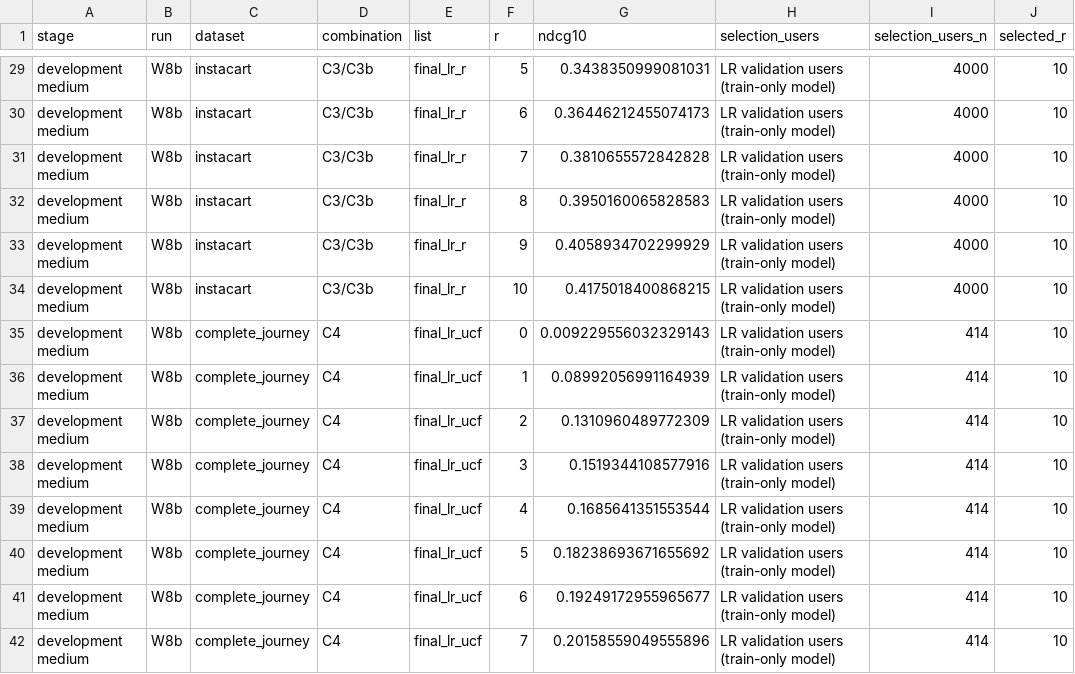
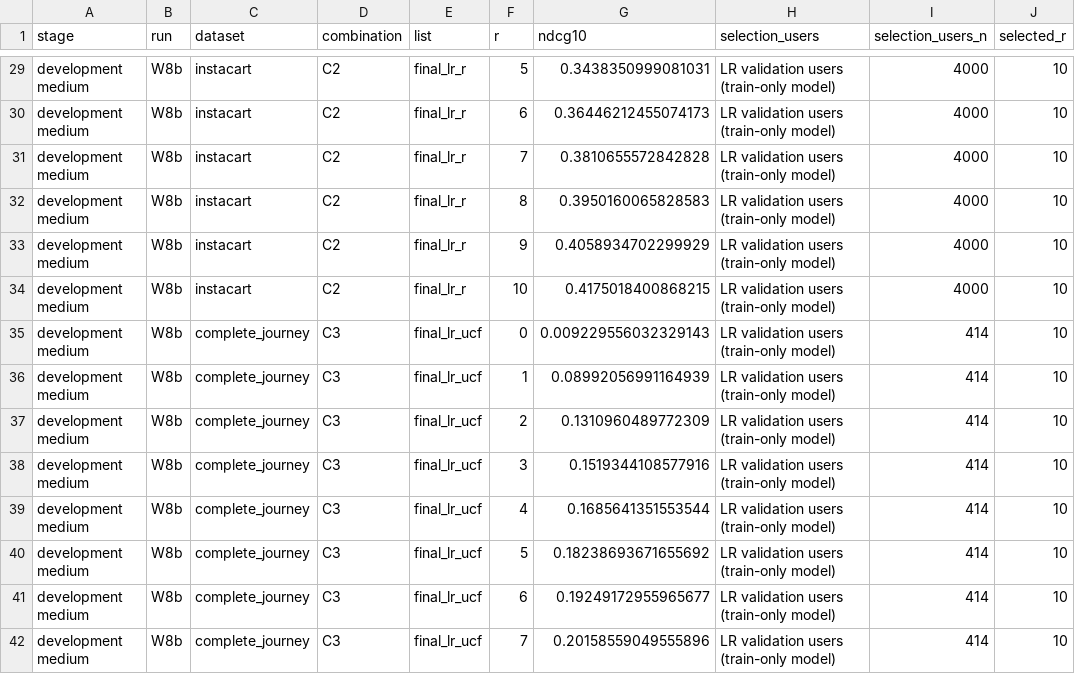
Before and after one commit to gaebalgaebal/ML_group9, a CSV file: reports/results/figures/F4_r_grid.csv, drawn as a sheet; only a part is shown, gaps mark what is left out; the diff covers the shown part only; the diff names each change by its address in the sheet, - before the commit and + after, or states it on an @@ line.

```diff
--- a/reports/results/figures/F4_r_grid.csv
+++ b/reports/results/figures/F4_r_grid.csv
-D29:D34 (combination): C3/C3b
+D29:D34 (combination): C2
-D35:D42 (combination): C4
+D35:D42 (combination): C3
```
Also changed, not shown: 52 edited cells elsewhere in this file, reports/results/tables/T4_final_lists.csv, reports/results/tables/T6_module_catalog.csv, 12 other files.
